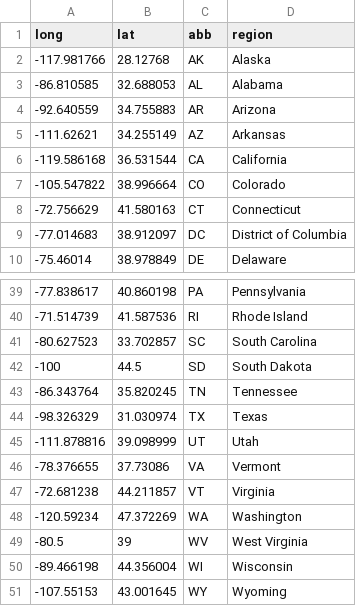
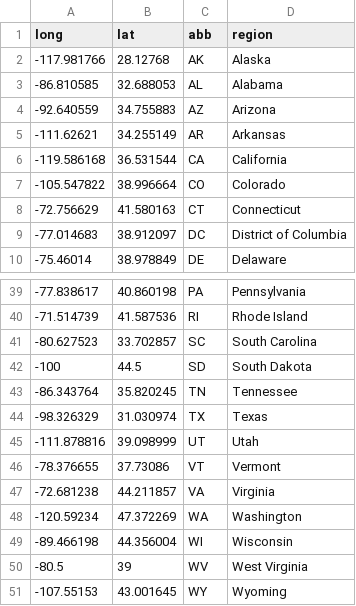
Before and after one commit to VenkataVanga/MSDS-6306, a CSV file: long_lat_statecenter.csv, drawn as a sheet; only a part is shown, gaps mark what is left out; the diff covers the shown part only.

Commit message:
Update long_lat_statecenter.csv

```diff
--- a/long_lat_statecenter.csv
+++ b/long_lat_statecenter.csv
@@ -3,4 +3,4 @@ long,lat,abb,region
 -86.810585,32.688053,AL,Alabama
--92.640559,34.755883,AR,Arizona
--111.62621,34.255149,AZ,Arkansas
+-92.640559,34.755883,AZ,Arizona
+-111.62621,34.255149,AR,Arkansas
 -119.586168,36.531544,CA,California
@@ -45,7 +45,7 @@ long,lat,abb,region
 -111.878816,39.098999,UT,Utah
--78.376655,37.73086,VA,Vermont
--72.681238,44.211857,VT,Virginia
+-78.376655,37.73086,VT,Vermont
+-72.681238,44.211857,VA,Virginia
 -120.59234,47.372269,WA,Washington
+-89.466198,44.356004,WI,Wisconsin
 -80.5,39,WV,West Virginia
--89.466198,44.356004,WI,Wisconsin
 -107.55153,43.001645,WY,Wyoming
```
Also changed, not shown: 16 edited cells elsewhere in this file.
